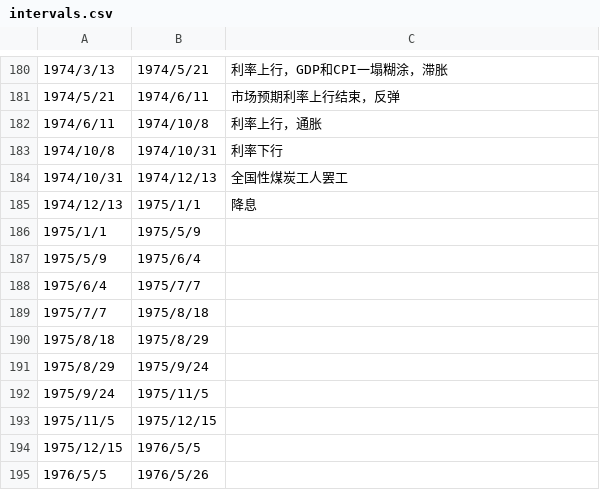
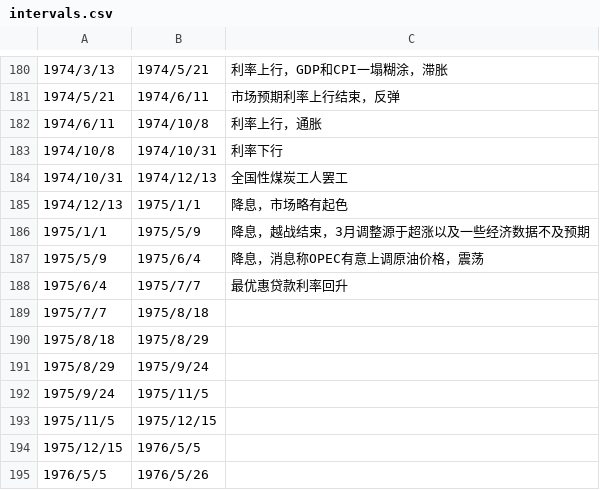
Before and after one commit to leocanada2007/us70, a CSV file: data/intervals.csv, drawn as a sheet; only a part is shown, gaps mark what is left out.

Commit message:
Update intervals.csv

```diff
--- a/data/intervals.csv
+++ b/data/intervals.csv
@@ -184,6 +184,6 @@
 1974/10/31,1974/12/13,全国性煤炭工人罢工
-1974/12/13,1975/1/1,降息
-1975/1/1,1975/5/9,
-1975/5/9,1975/6/4,
-1975/6/4,1975/7/7,
+1974/12/13,1975/1/1,降息，市场略有起色
+1975/1/1,1975/5/9,降息，越战结束，3月调整源于超涨以及一些经济数据不及预期
+1975/5/9,1975/6/4,降息，消息称OPEC有意上调原油价格，震荡
+1975/6/4,1975/7/7,最优惠贷款利率回升
 1975/7/7,1975/8/18,
```
